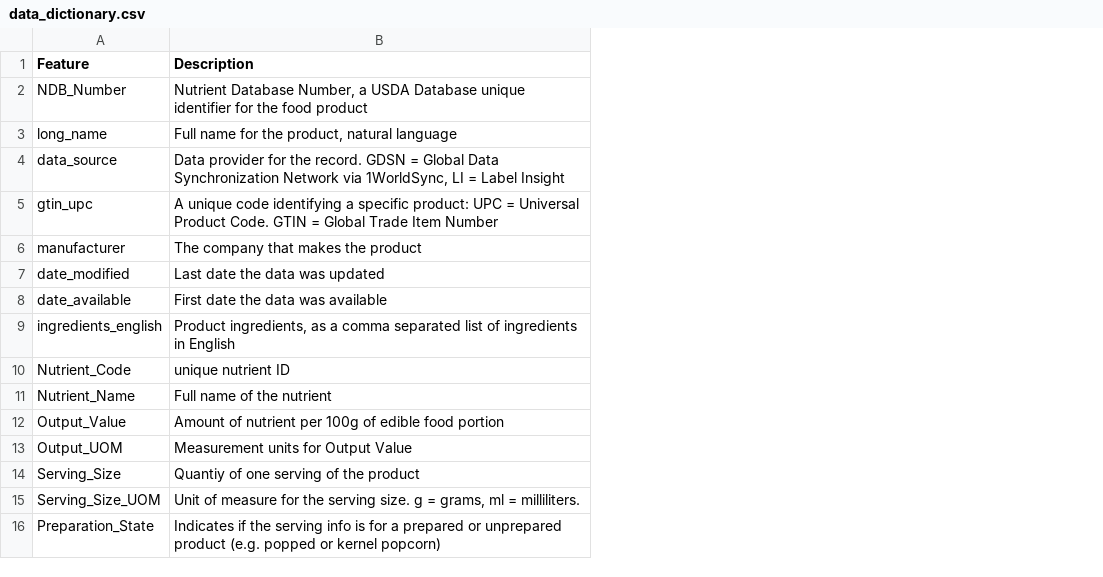
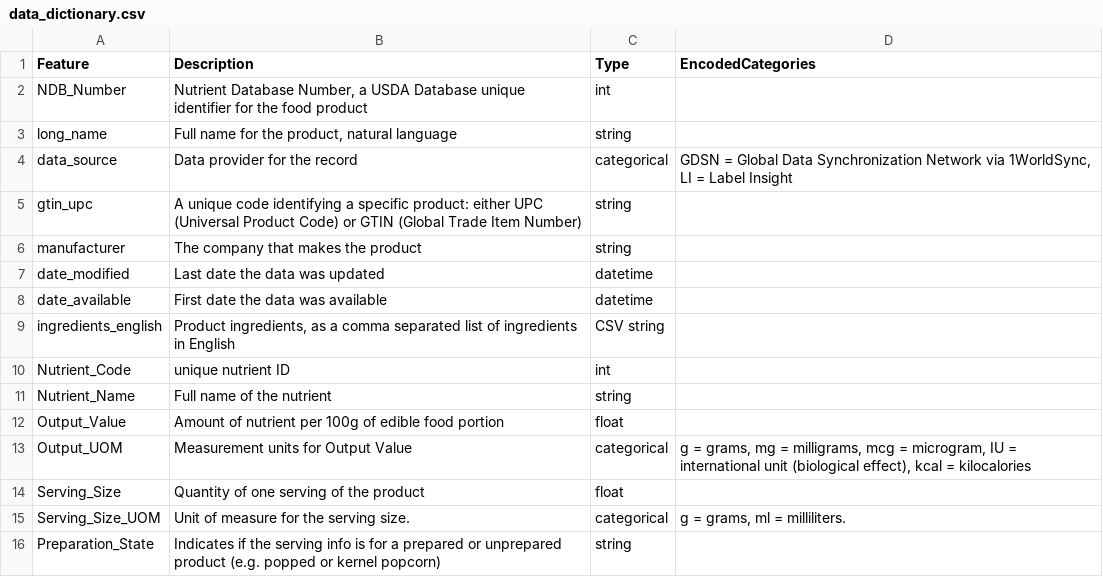
Before and after one commit to AlexanderNeuwirth/CS5265_Project1, a CSV file: data_dictionary.csv, drawn as a sheet; the diff names each change by its address in the sheet, - before the commit and + after, or states it on an @@ line.

Commit message:
Update data dict with type and categorical values

```diff
--- a/data_dictionary.csv
+++ b/data_dictionary.csv
+column C (Type), rows 2-16: int | string | categorical | string | string | datetime | datetime | CSV string | int | string | float | categorical | float | categorical | string
+column D (EncodedCategories), rows 4-15: GDSN = Global Data Synchronization Network via 1WorldSync, LI = Label Insight |  |  |  |  |  |  |  |  | g = grams, mg = milligrams, mcg = microgram, IU = international unit (biological effect), kcal = kilocalories |  | g = grams, ml = milliliters.
-B4 (Description): …for the record. GDSN = Global Data Synchronization Network via 1WorldSync, LI = Label Insight
+B4 (Description): …for the record
-B5 (Description): …specific product: UPC = Universal Product Code. GTIN = Global Trade Item Number
+B5 (Description): …specific product: either UPC (Universal Product Code) or GTIN (Global Trade Item Number)
-B14 (Description): Quantiy of one serving of the product
+B14 (Description): Quantity of one serving of the product
-B15 (Description): …serving size. g = grams, ml = milliliters.
+B15 (Description): …serving size.
```
